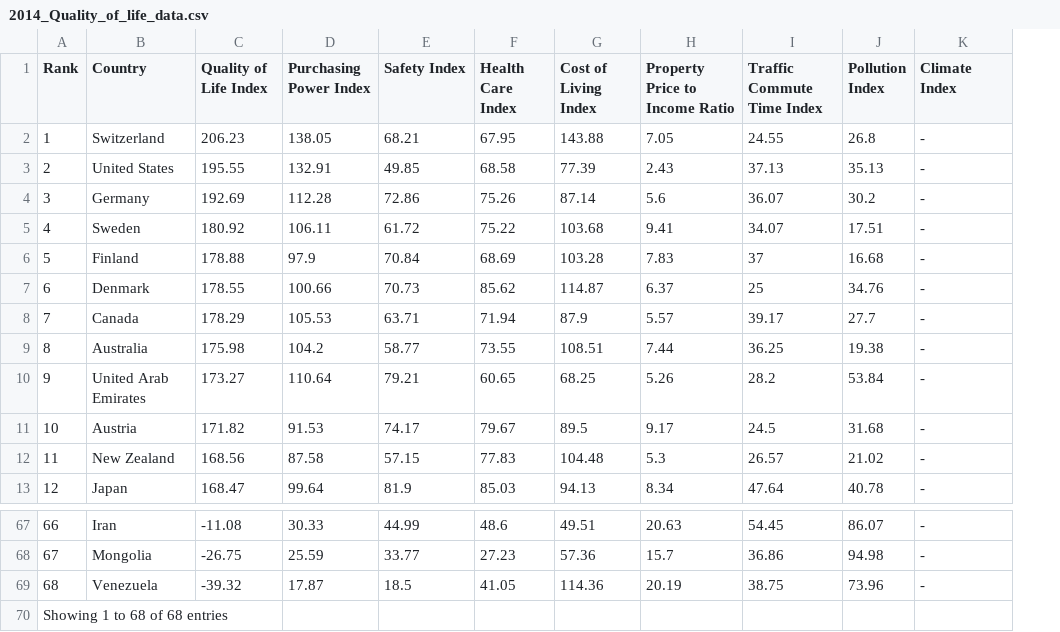
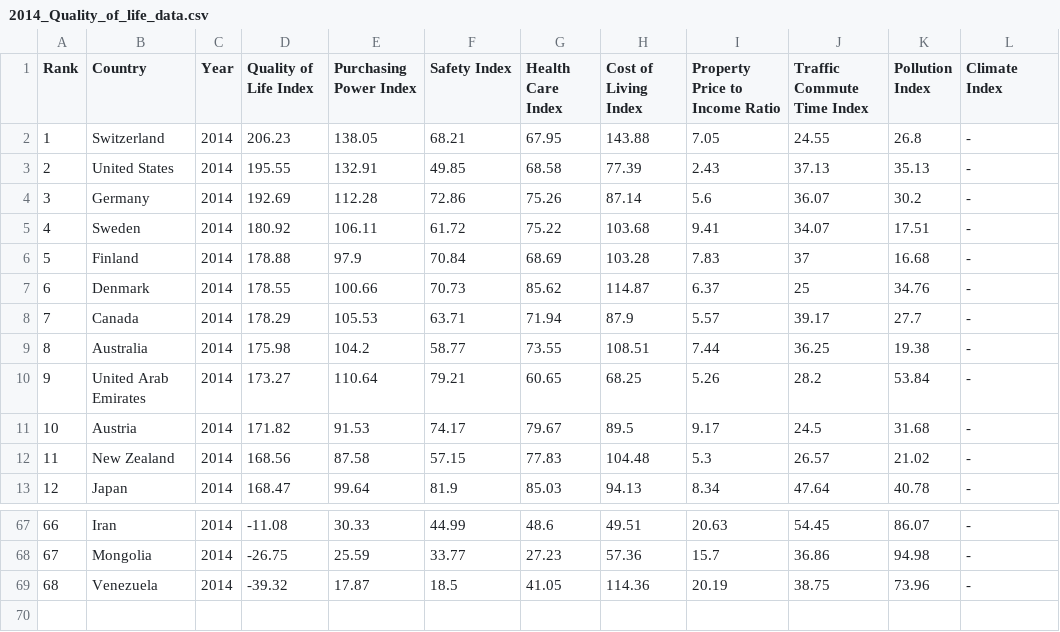
Before and after one commit to sruelle/project-one, a CSV file: Resources/2014_Quality_of_life_data.csv, drawn as a sheet; only a part is shown, gaps mark what is left out; removed rows and columns are numbered as before the commit, all else as after; the diff names each change by its address in the sheet, - before the commit and + after, or states it on an @@ line.

```diff
--- a/Resources/2014_Quality_of_life_data.csv
+++ b/Resources/2014_Quality_of_life_data.csv
+column C (Year), rows 2-13: all 2014; rows 67-69: all 2014
-row 70: Showing 1 to 68 of 68 entries
```
Also changed, not shown: Resources/2013_Quality_of_life_data.csv, Resources/2015_Quality_of_life_data.csv, 1 other file.
